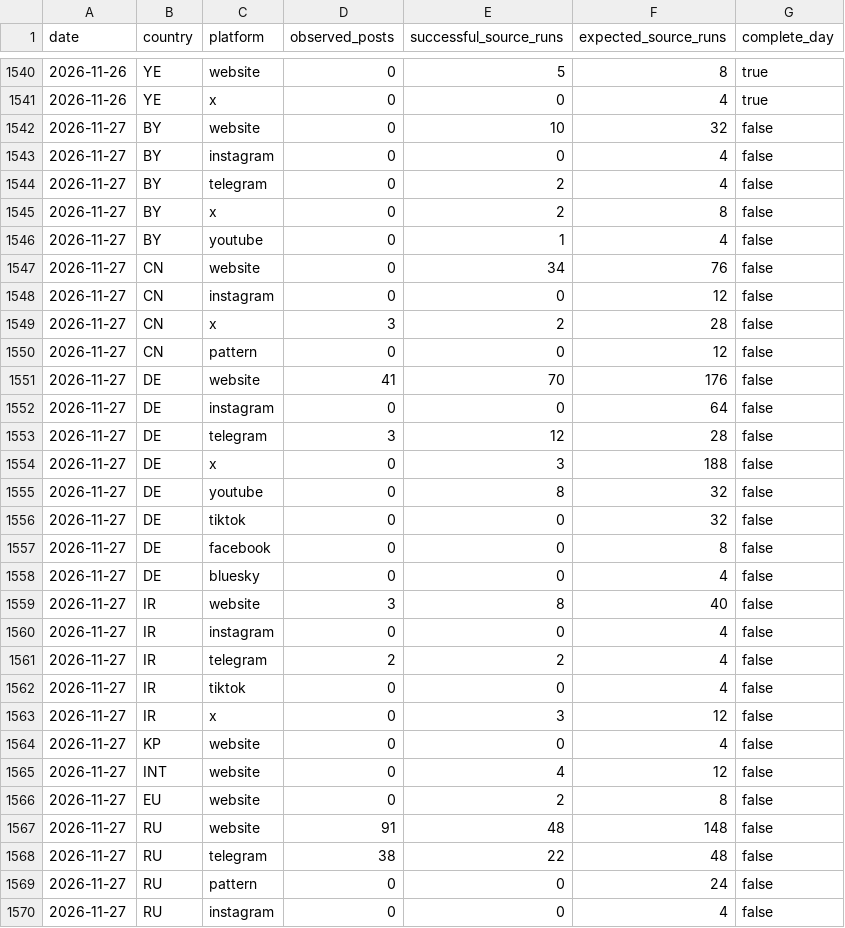
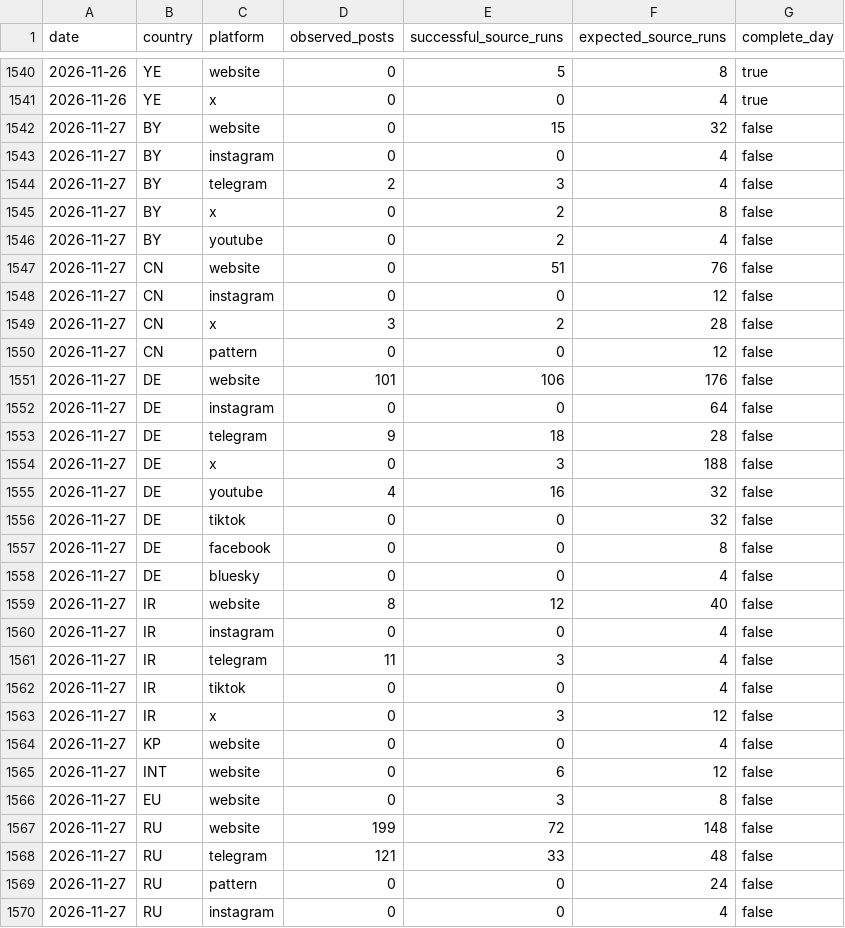
Before and after one commit to mowlsint/mard-hybrid-telemetry, a CSV file: public/downloads/influence_activity_daily.csv, drawn as a sheet; only a part is shown, gaps mark what is left out; the diff covers the shown part only.

```diff
--- a/public/downloads/influence_activity_daily.csv
+++ b/public/downloads/influence_activity_daily.csv
@@ -1541,8 +1541,8 @@ date,country,platform,observed_posts,successful_source_runs,expected_source_runs
 2026-11-26,YE,x,0,0,4,true
-2026-11-27,BY,website,0,10,32,false
+2026-11-27,BY,website,0,15,32,false
 2026-11-27,BY,instagram,0,0,4,false
-2026-11-27,BY,telegram,0,2,4,false
+2026-11-27,BY,telegram,2,3,4,false
 2026-11-27,BY,x,0,2,8,false
-2026-11-27,BY,youtube,0,1,4,false
-2026-11-27,CN,website,0,34,76,false
+2026-11-27,BY,youtube,0,2,4,false
+2026-11-27,CN,website,0,51,76,false
 2026-11-27,CN,instagram,0,0,12,false
@@ -1550,7 +1550,7 @@ date,country,platform,observed_posts,successful_source_runs,expected_source_runs
 2026-11-27,CN,pattern,0,0,12,false
-2026-11-27,DE,website,41,70,176,false
+2026-11-27,DE,website,101,106,176,false
 2026-11-27,DE,instagram,0,0,64,false
-2026-11-27,DE,telegram,3,12,28,false
+2026-11-27,DE,telegram,9,18,28,false
 2026-11-27,DE,x,0,3,188,false
-2026-11-27,DE,youtube,0,8,32,false
+2026-11-27,DE,youtube,4,16,32,false
 2026-11-27,DE,tiktok,0,0,32,false
@@ -1558,5 +1558,5 @@ date,country,platform,observed_posts,successful_source_runs,expected_source_runs
 2026-11-27,DE,bluesky,0,0,4,false
-2026-11-27,IR,website,3,8,40,false
+2026-11-27,IR,website,8,12,40,false
 2026-11-27,IR,instagram,0,0,4,false
-2026-11-27,IR,telegram,2,2,4,false
+2026-11-27,IR,telegram,11,3,4,false
 2026-11-27,IR,tiktok,0,0,4,false
@@ -1564,6 +1564,6 @@ date,country,platform,observed_posts,successful_source_runs,expected_source_runs
 2026-11-27,KP,website,0,0,4,false
-2026-11-27,INT,website,0,4,12,false
-2026-11-27,EU,website,0,2,8,false
-2026-11-27,RU,website,91,48,148,false
-2026-11-27,RU,telegram,38,22,48,false
+2026-11-27,INT,website,0,6,12,false
+2026-11-27,EU,website,0,3,8,false
+2026-11-27,RU,website,199,72,148,false
+2026-11-27,RU,telegram,121,33,48,false
 2026-11-27,RU,pattern,0,0,24,false
```
Also changed, not shown: 6 edited cells elsewhere in this file, 21 other files.
